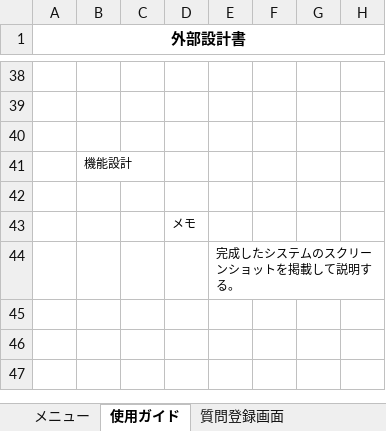
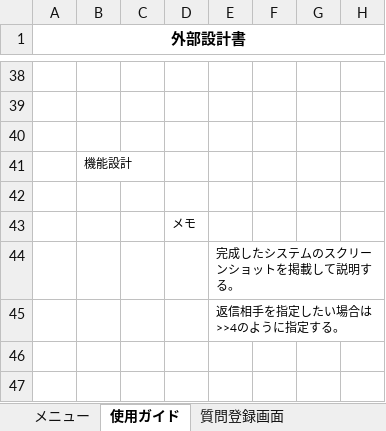
Before and after one commit to DOJO-2021/A-2, an Excel workbook: documents/外部設計書_機能名1.xlsx, sheet 使用ガイド, drawn as a sheet; only a part is shown, gaps mark what is left out; values as stored, in another font and other column widths than the file's, no borders; charts and pictures not drawn; the diff names each change by its address in the sheet, - before the commit and + after, or states it on an @@ line.

```diff
--- a/documents/外部設計書_機能名1.xlsx (sheet 使用ガイド)
+++ b/documents/外部設計書_機能名1.xlsx (sheet 使用ガイド)
-E45: (empty)
+E45: 返信相手を指定したい場合は>>4のように指定する。
```
Also changed, not shown: sheet 質問編集, sheet 質問登録画面, sheet マイページ質問詳細, sheet 未解決質問一覧 詳細, other sheet tabs, charts or pictures.
